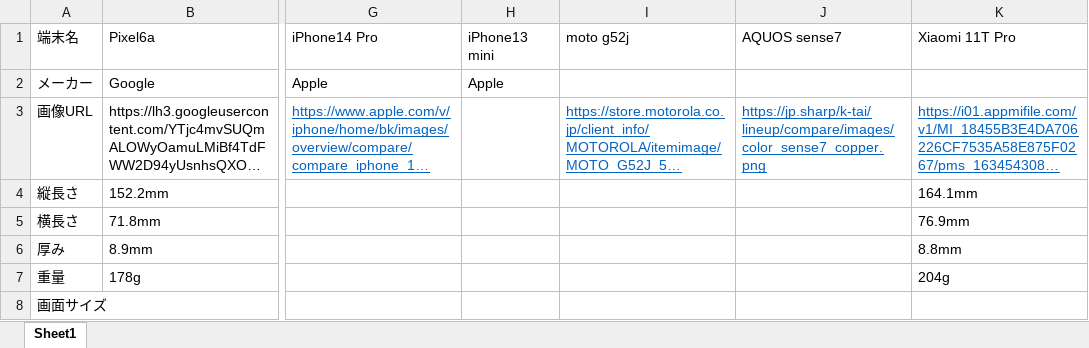
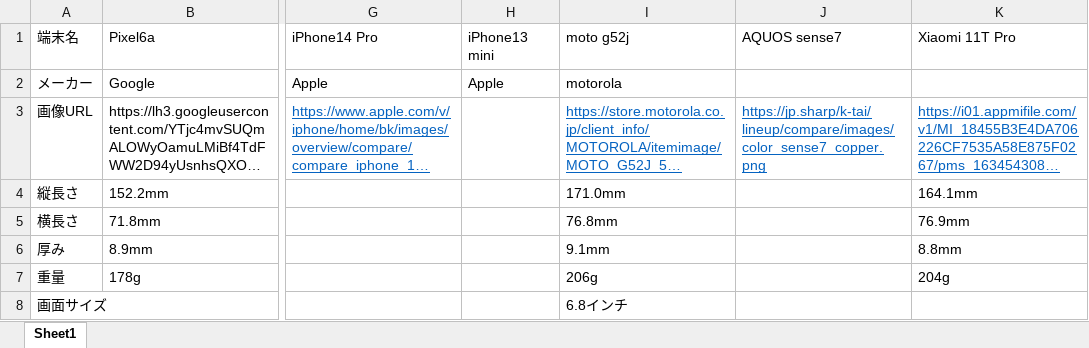
Before and after one commit to Tsuyopon-1067/AntiApple, an Excel workbook: phoneDefCreater.xlsm, sheet Sheet1, drawn as a sheet; only a part is shown, gaps mark what is left out; long unchanged cells end in …; values as stored, in another font and other column widths than the file's, no borders; the diff covers the shown part only; the diff names each change by its address in the sheet, - before the commit and + after, or states it on an @@ line.

Commit message:
docs: Add moto g52j.

```diff
--- a/phoneDefCreater.xlsm (sheet Sheet1)
+++ b/phoneDefCreater.xlsm (sheet Sheet1)
-I2 (moto g52j): (empty)
+I2 (moto g52j): motorola
-I4 (moto g52j): (empty)
+I4 (moto g52j): 171.0mm
-I5 (moto g52j): (empty)
+I5 (moto g52j): 76.8mm
-I6 (moto g52j): (empty)
+I6 (moto g52j): 9.1mm
-I7 (moto g52j): (empty)
+I7 (moto g52j): 206g
-I8 (moto g52j): (empty)
+I8 (moto g52j): 6.8インチ
```
Also changed, not shown: 6 edited cells elsewhere in this sheet.
